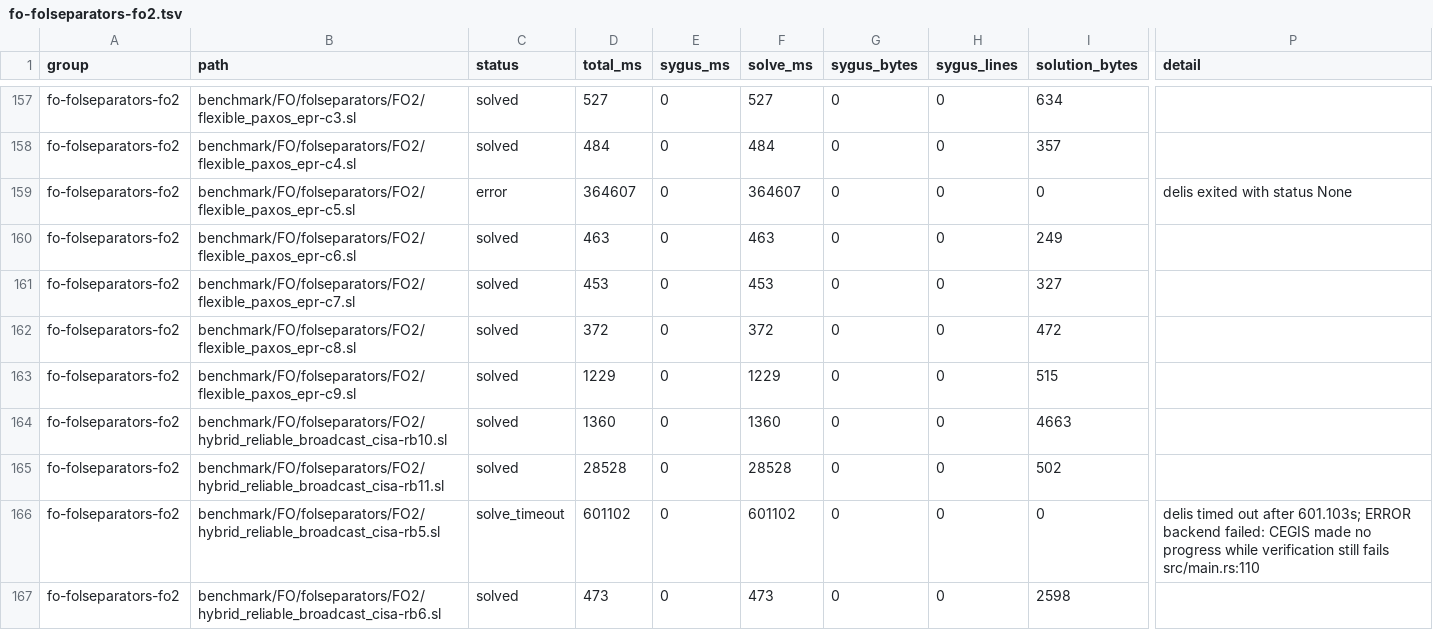
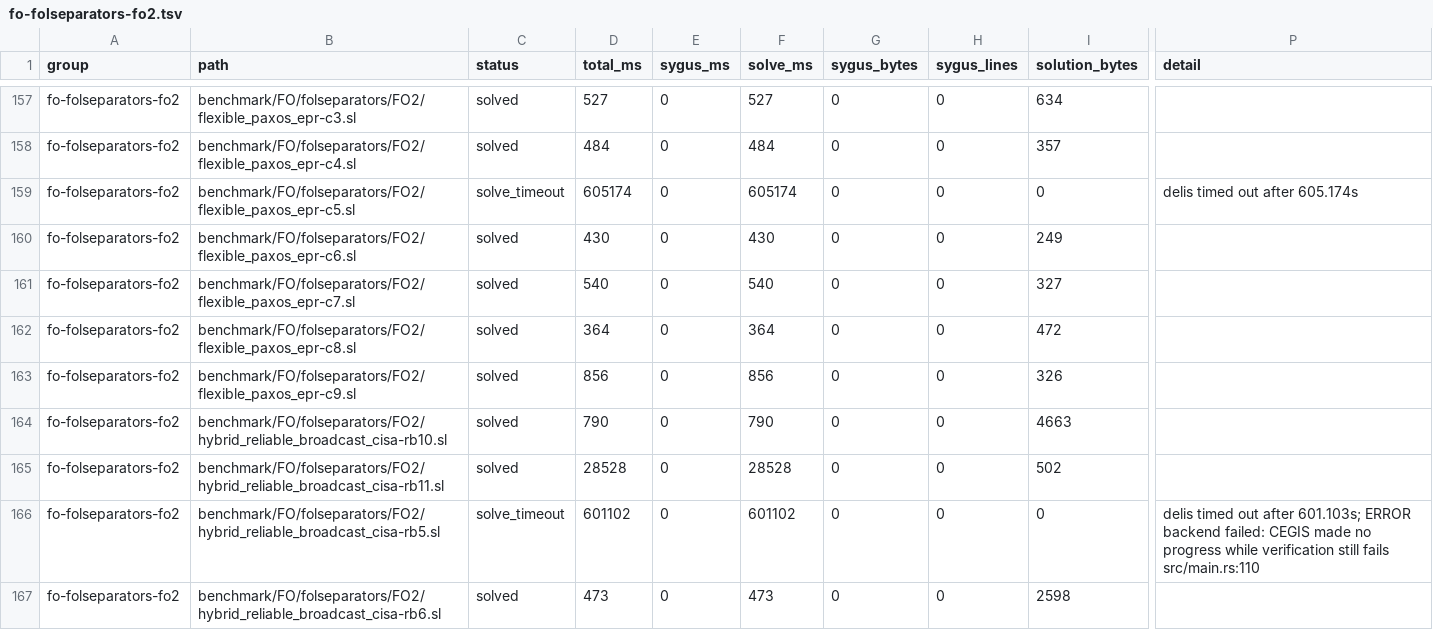
Before and after one commit to wuc9521/loom, a TSV file: bench-results/fo-folseparators-fo2.tsv, drawn as a sheet; only a part is shown, gaps mark what is left out; the diff names each change by its address in the sheet, - before the commit and + after, or states it on an @@ line.

```diff
--- a/bench-results/fo-folseparators-fo2.tsv
+++ b/bench-results/fo-folseparators-fo2.tsv
-C159 (status): error
+C159 (status): solve_timeout
-D159 (total_ms): 364607
+D159 (total_ms): 605174
-F159 (solve_ms): 364607
+F159 (solve_ms): 605174
-P159 (detail): delis exited with status None
+P159 (detail): delis timed out after 605.174s
-D160 (total_ms): 463
+D160 (total_ms): 430
-F160 (solve_ms): 463
+F160 (solve_ms): 430
-D161 (total_ms): 453
+D161 (total_ms): 540
-F161 (solve_ms): 453
+F161 (solve_ms): 540
-D162 (total_ms): 372
+D162 (total_ms): 364
-F162 (solve_ms): 372
+F162 (solve_ms): 364
-D163 (total_ms): 1229
+D163 (total_ms): 856
-F163 (solve_ms): 1229
+F163 (solve_ms): 856
-I163 (solution_bytes): 515
+I163 (solution_bytes): 326
-D164 (total_ms): 1360
+D164 (total_ms): 790
-F164 (solve_ms): 1360
+F164 (solve_ms): 790
```
Also changed, not shown: 5 other files.
